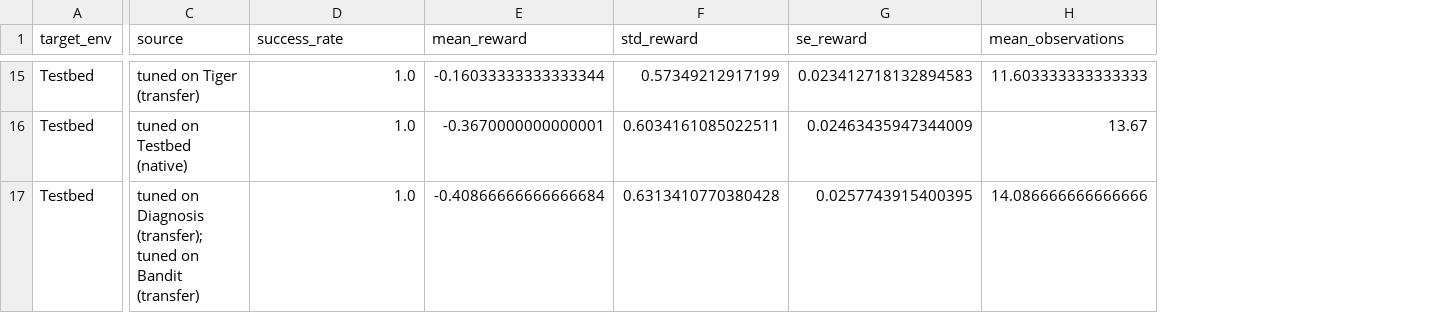
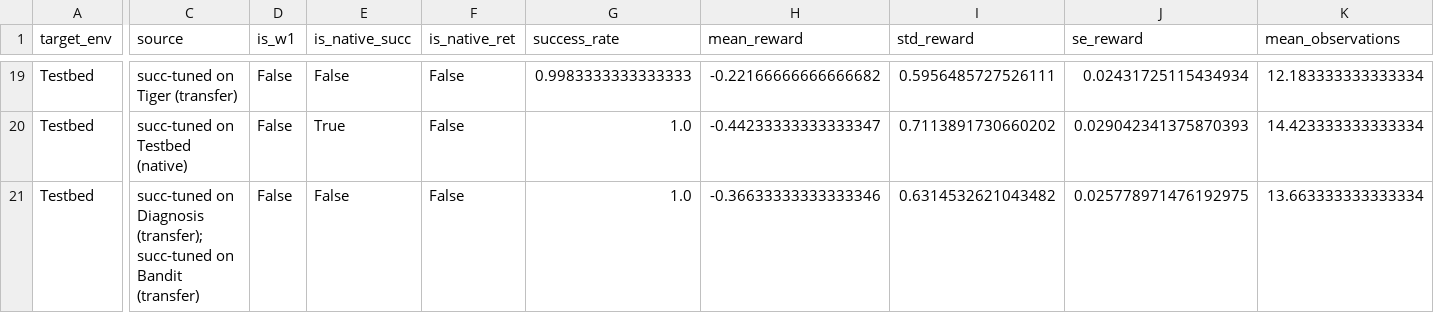
Before and after one commit to PatrickAllenCooper/rho_aif, a CSV file: results/results_transfer.csv, drawn as a sheet; only a part is shown, gaps mark what is left out; addresses are those after the commit; the diff covers the shown part only; the diff names each change by its address in the sheet, - before the commit and + after, or states it on an @@ line.

```diff
--- a/results/results_transfer.csv
+++ b/results/results_transfer.csv
+column D (is_w1), rows 19-21: all False
+column E (is_native_succ), rows 19-21: False | True | False
+column F (is_native_ret), rows 19-21: all False
-C19 (source): tuned on Tiger (transfer)
+C19 (source): succ-tuned on Tiger (transfer)
-G19 (success_rate): 1.0
+G19 (success_rate): 0.9983333333333333
-H19 (mean_reward): -0.16033333333333344
+H19 (mean_reward): -0.22166666666666682
-I19 (std_reward): 0.57349212917199
+I19 (std_reward): 0.5956485727526111
-J19 (se_reward): 0.023412718132894583
+J19 (se_reward): 0.02431725115434934
-K19 (mean_observations): 11.603333333333333
+K19 (mean_observations): 12.183333333333334
-C20 (source): tuned on Testbed (native)
+C20 (source): succ-tuned on Testbed (native)
-H20 (mean_reward): -0.3670000000000001
+H20 (mean_reward): -0.44233333333333347
-I20 (std_reward): 0.6034161085022511
+I20 (std_reward): 0.7113891730660202
-J20 (se_reward): 0.02463435947344009
+J20 (se_reward): 0.029042341375870393
-K20 (mean_observations): 13.67
+K20 (mean_observations): 14.423333333333334
-C21 (source): tuned on Diagnosis (transfer); tuned on Bandit…
+C21 (source): succ-tuned on Diagnosis (transfer); succ-tuned on Bandit…
-H21 (mean_reward): -0.40866666666666684
+H21 (mean_reward): -0.36633333333333346
-I21 (std_reward): 0.6313410770380428
+I21 (std_reward): 0.6314532621043482
-J21 (se_reward): 0.0257743915400395
+J21 (se_reward): 0.025778971476192975
-K21 (mean_observations): 14.086666666666666
+K21 (mean_observations): 13.663333333333334
```
Also changed, not shown: 8 added rows, 4 removed rows and 50 edited cells elsewhere in this file, 6 other files.
